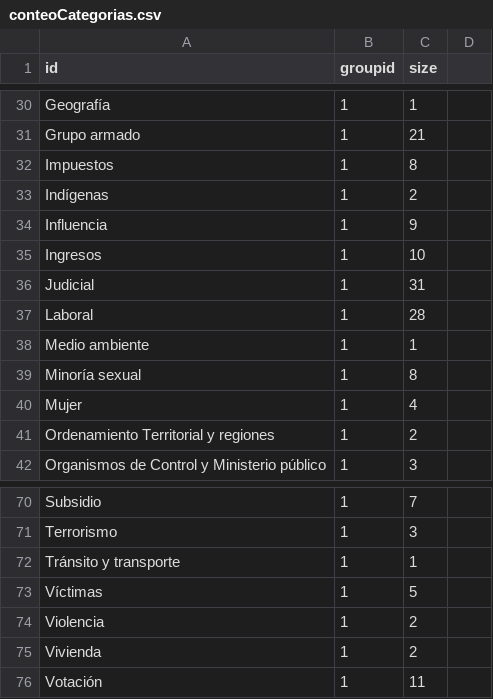
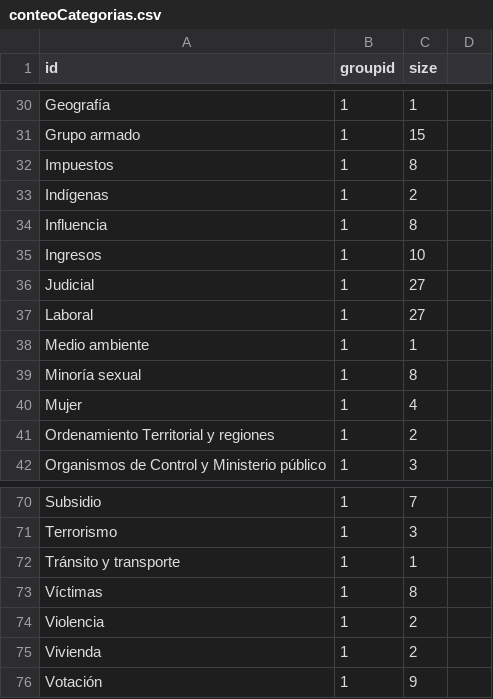
Before and after one commit to Juanpablor5/CV-OD, a CSV file: data/csv/OD/conteoCategorias.csv, drawn as a sheet; only a part is shown, gaps mark what is left out; the diff covers the shown part only.

```diff
--- a/data/csv/OD/conteoCategorias.csv
+++ b/data/csv/OD/conteoCategorias.csv
@@ -31 +31 @@ Geografía,1,1,
-Grupo armado,1,21,
+Grupo armado,1,15
@@ -34 +34 @@ Indígenas,1,2,
-Influencia,1,9,
+Influencia,1,8
@@ -36,2 +36,2 @@ Ingresos,1,10,
-Judicial,1,31,
-Laboral,1,28,
+Judicial,1,27
+Laboral,1,27
@@ -73 +73 @@ Tránsito y transporte,1,1,
-Víctimas,1,5,
+Víctimas,1,8
@@ -76 +76 @@ Vivienda,1,2,
-Votación,1,11,
+Votación,1,9
```
Also changed, not shown: 26 edited cells elsewhere in this file, 1 other file.
